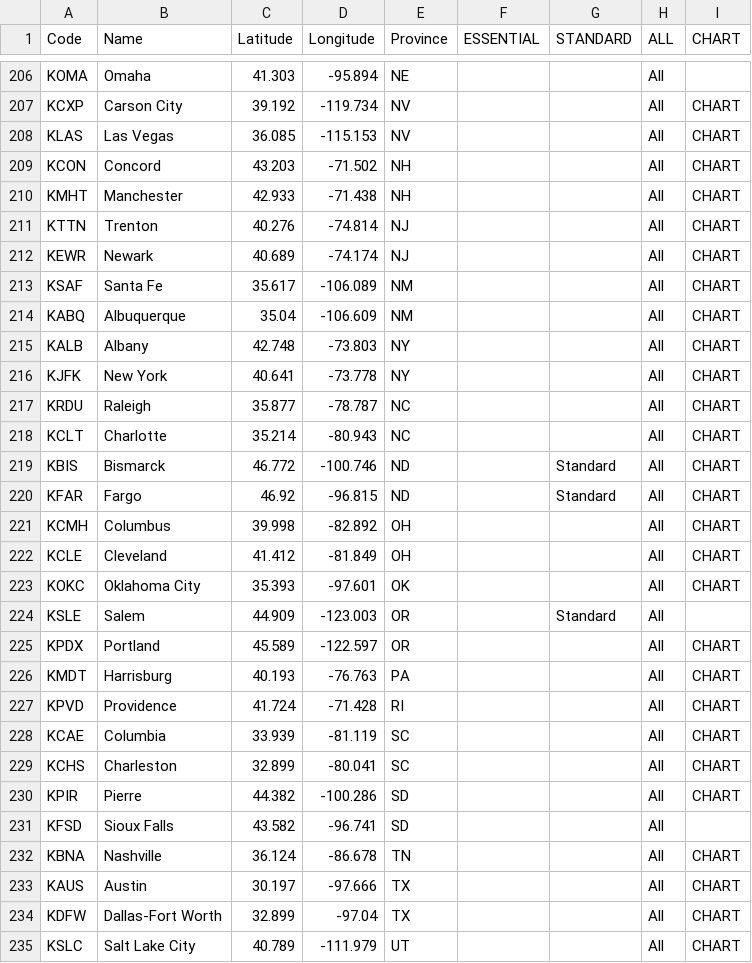
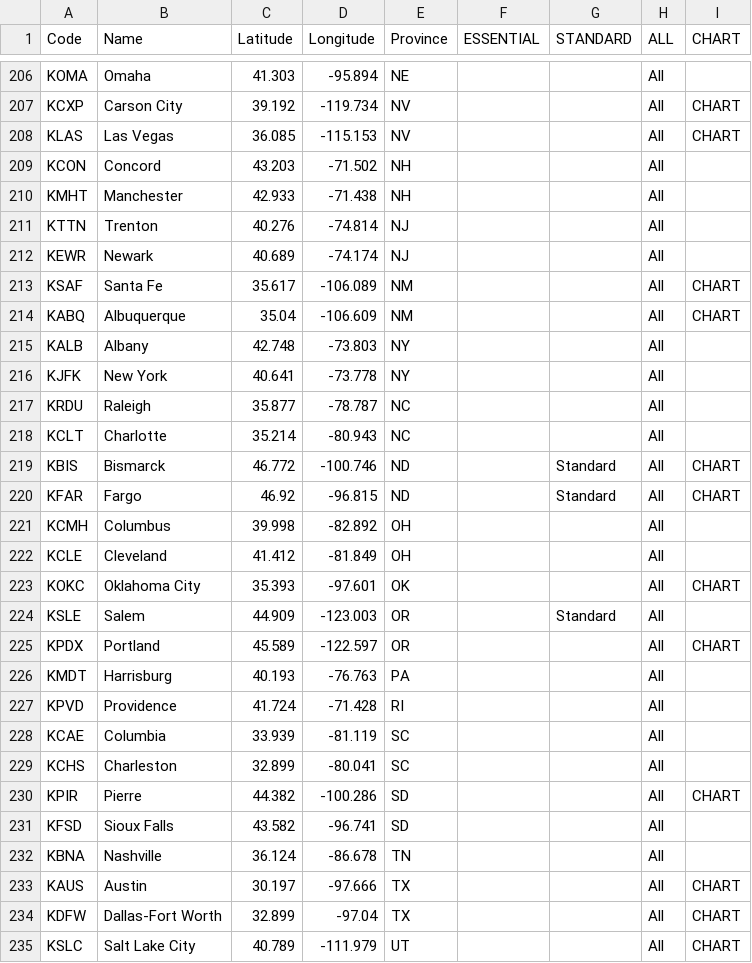
Before and after one commit to ngsmetadvisor/SfcMap, a CSV file: AP_location.csv, drawn as a sheet; only a part is shown, gaps mark what is left out; the diff covers the shown part only.

Commit message:
Update AP_location.csv

```diff
--- a/AP_location.csv
+++ b/AP_location.csv
@@ -208,16 +208,16 @@ KCXP,Carson City,39.192,-119.734,NV,,,All,CHART
 KLAS,Las Vegas,36.085,-115.153,NV,,,All,CHART
-KCON,Concord,43.203,-71.502,NH,,,All,CHART
-KMHT,Manchester,42.933,-71.438,NH,,,All,CHART
-KTTN,Trenton,40.276,-74.814,NJ,,,All,CHART
-KEWR,Newark,40.689,-74.174,NJ,,,All,CHART
+KCON,Concord,43.203,-71.502,NH,,,All,
+KMHT,Manchester,42.933,-71.438,NH,,,All,
+KTTN,Trenton,40.276,-74.814,NJ,,,All,
+KEWR,Newark,40.689,-74.174,NJ,,,All,
 KSAF,Santa Fe,35.617,-106.089,NM,,,All,CHART
 KABQ,Albuquerque,35.04,-106.609,NM,,,All,CHART
-KALB,Albany,42.748,-73.803,NY,,,All,CHART
-KJFK,New York,40.641,-73.778,NY,,,All,CHART
-KRDU,Raleigh,35.877,-78.787,NC,,,All,CHART
-KCLT,Charlotte,35.214,-80.943,NC,,,All,CHART
+KALB,Albany,42.748,-73.803,NY,,,All,
+KJFK,New York,40.641,-73.778,NY,,,All,
+KRDU,Raleigh,35.877,-78.787,NC,,,All,
+KCLT,Charlotte,35.214,-80.943,NC,,,All,
 KBIS,Bismarck,46.772,-100.746,ND,,Standard,All,CHART
 KFAR,Fargo,46.92,-96.815,ND,,Standard,All,CHART
-KCMH,Columbus,39.998,-82.892,OH,,,All,CHART
-KCLE,Cleveland,41.412,-81.849,OH,,,All,CHART
+KCMH,Columbus,39.998,-82.892,OH,,,All,
+KCLE,Cleveland,41.412,-81.849,OH,,,All,
 KOKC,Oklahoma City,35.393,-97.601,OK,,,All,CHART
@@ -225,9 +225,9 @@ KSLE,Salem,44.909,-123.003,OR,,Standard,All,
 KPDX,Portland,45.589,-122.597,OR,,,All,CHART
-KMDT,Harrisburg,40.193,-76.763,PA,,,All,CHART
-KPVD,Providence,41.724,-71.428,RI,,,All,CHART
-KCAE,Columbia,33.939,-81.119,SC,,,All,CHART
-KCHS,Charleston,32.899,-80.041,SC,,,All,CHART
+KMDT,Harrisburg,40.193,-76.763,PA,,,All,
+KPVD,Providence,41.724,-71.428,RI,,,All,
+KCAE,Columbia,33.939,-81.119,SC,,,All,
+KCHS,Charleston,32.899,-80.041,SC,,,All,
 KPIR,Pierre,44.382,-100.286,SD,,,All,CHART
 KFSD,Sioux Falls,43.582,-96.741,SD,,,All,
-KBNA,Nashville,36.124,-86.678,TN,,,All,CHART
+KBNA,Nashville,36.124,-86.678,TN,,,All,
 KAUS,Austin,30.197,-97.666,TX,,,All,CHART
```
Also changed, not shown: 38 edited cells elsewhere in this file.
